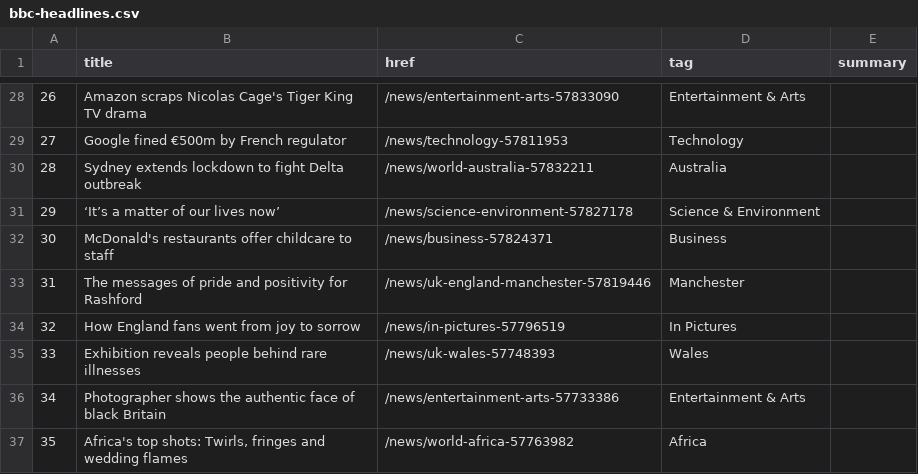
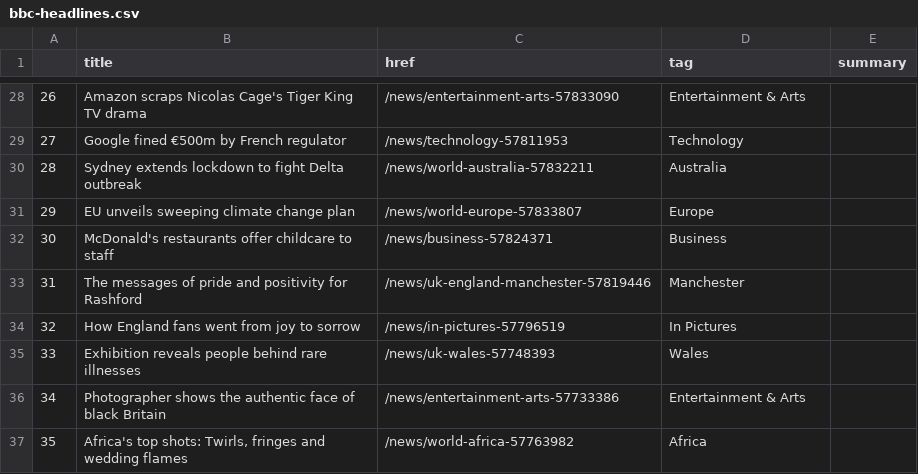
Before and after one commit to bronna/auto-scraper, a CSV file: bbc-headlines.csv, drawn as a sheet; only a part is shown, gaps mark what is left out.

```diff
--- a/bbc-headlines.csv
+++ b/bbc-headlines.csv
@@ -30,3 +30,3 @@
 28,Sydney extends lockdown to fight Delta outbreak,/news/world-australia-57832211,Australia,
-29,‘It’s a matter of our lives now’,/news/science-environment-57827178,Science & Environment,
+29,EU unveils sweeping climate change plan,/news/world-europe-57833807,Europe,
 30,McDonald's restaurants offer childcare to staff,/news/business-57824371,Business,
```
